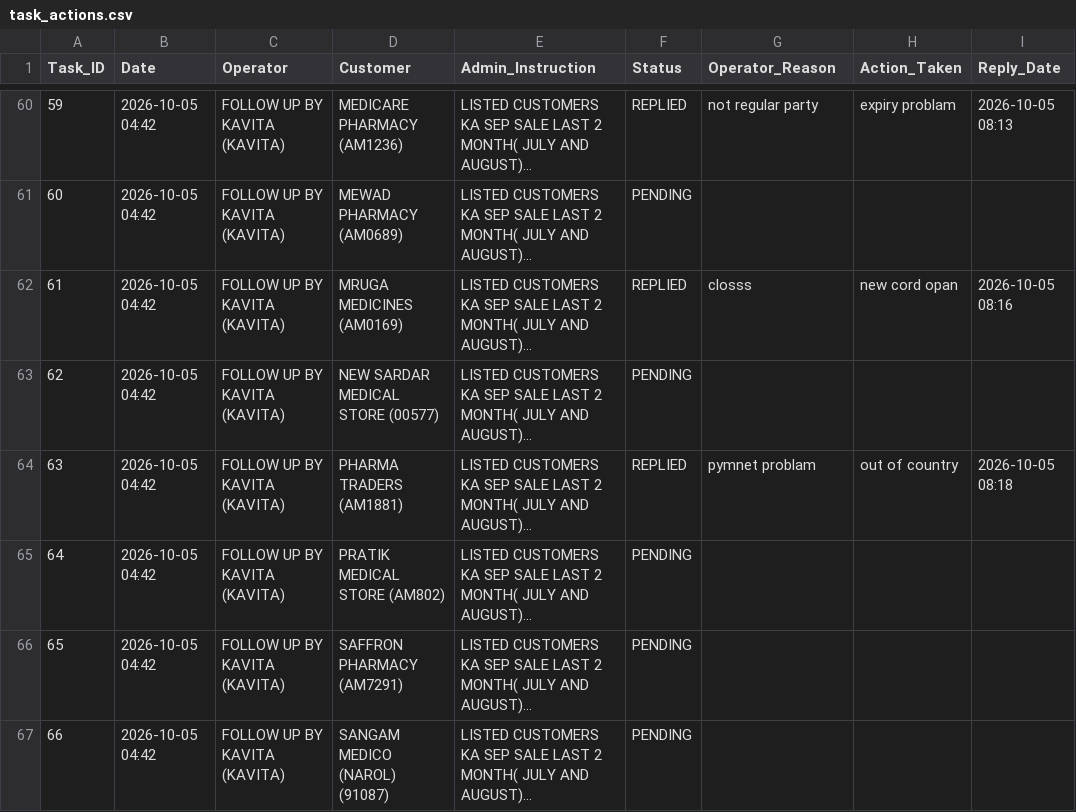
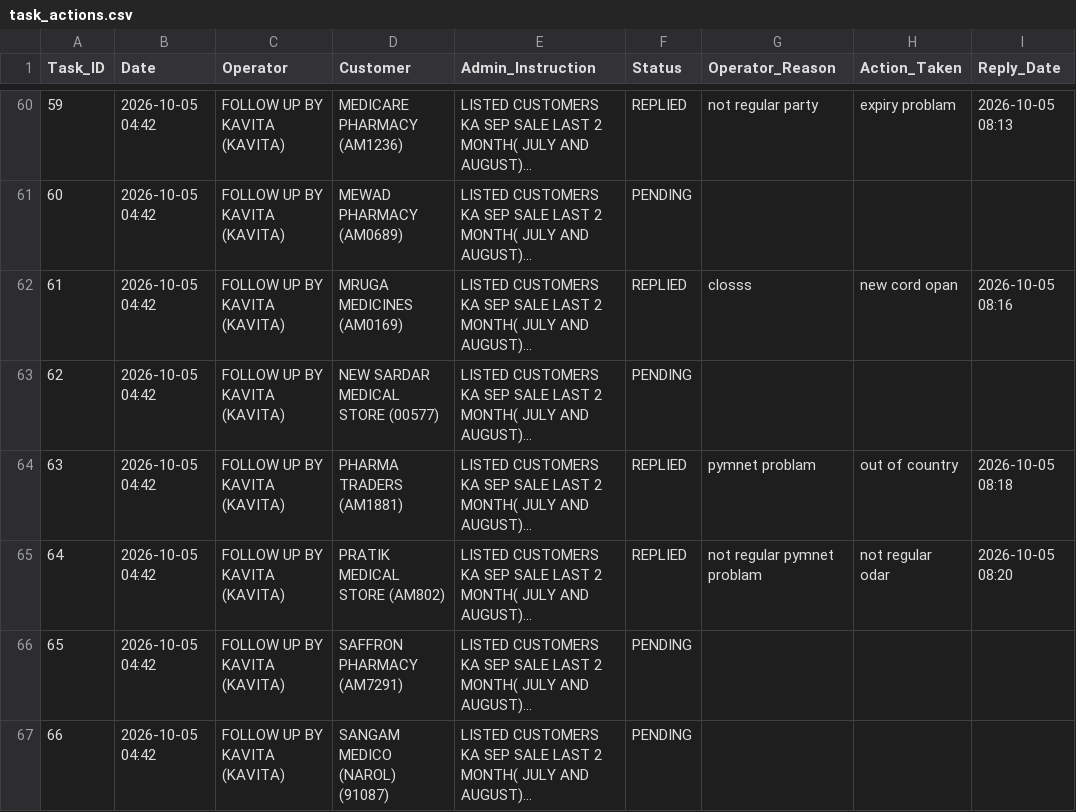
Before and after one commit to ravi26misra-a11y/sales-ai-app, a CSV file: task_actions.csv, drawn as a sheet; only a part is shown, gaps mark what is left out; long unchanged cells end in …; the diff names each change by its address in the sheet, - before the commit and + after, or states it on an @@ line.

Commit message:
Update task actions permanent sync

```diff
--- a/task_actions.csv
+++ b/task_actions.csv
-F65 (Status): PENDING
+F65 (Status): REPLIED
-G65 (Operator_Reason): (empty)
+G65 (Operator_Reason): not regular pymnet problam
-H65 (Action_Taken): (empty)
+H65 (Action_Taken): not regular odar
-I65 (Reply_Date): (empty)
+I65 (Reply_Date): 2026-10-05 08:20
```
